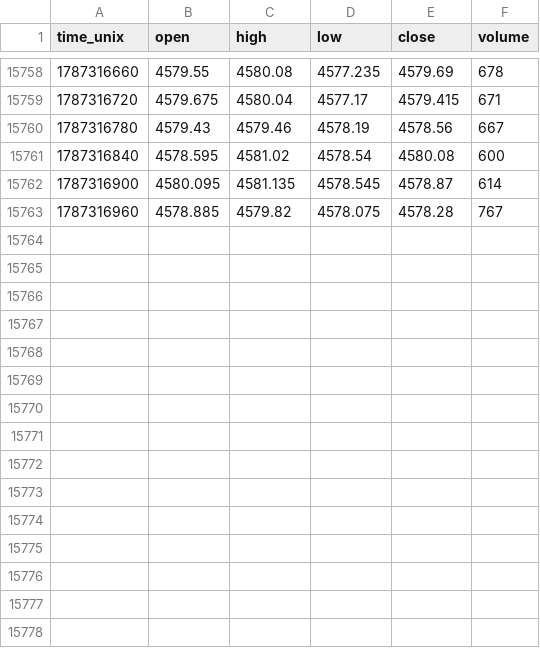
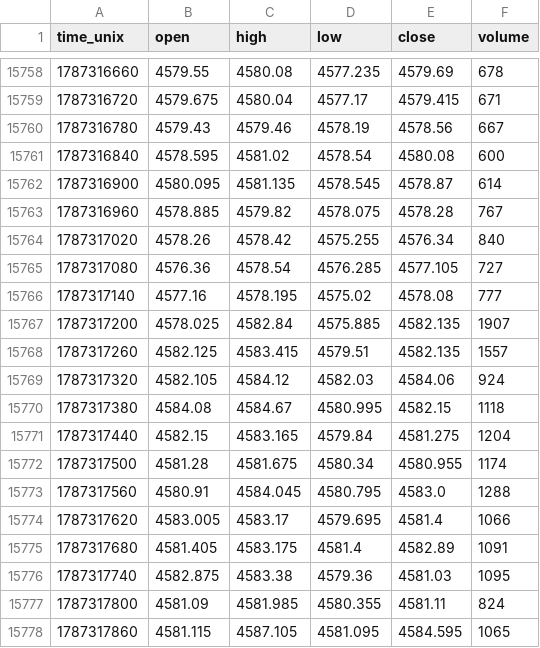
Before and after one commit to zeecitizen/turtle, a CSV file: monitor/tape_archive_xau.csv, drawn as a sheet; only a part is shown, gaps mark what is left out; the diff names each change by its address in the sheet, - before the commit and + after, or states it on an @@ line.

```diff
--- a/monitor/tape_archive_xau.csv
+++ b/monitor/tape_archive_xau.csv
+row 15764: 1787317020 | 4578.26 | 4578.42 | 4575.255 | 4576.34 | 840
+row 15765: 1787317080 | 4576.36 | 4578.54 | 4576.285 | 4577.105 | 727
+row 15766: 1787317140 | 4577.16 | 4578.195 | 4575.02 | 4578.08 | 777
+row 15767: 1787317200 | 4578.025 | 4582.84 | 4575.885 | 4582.135 | 1907
+row 15768: 1787317260 | 4582.125 | 4583.415 | 4579.51 | 4582.135 | 1557
+row 15769: 1787317320 | 4582.105 | 4584.12 | 4582.03 | 4584.06 | 924
+row 15770: 1787317380 | 4584.08 | 4584.67 | 4580.995 | 4582.15 | 1118
+row 15771: 1787317440 | 4582.15 | 4583.165 | 4579.84 | 4581.275 | 1204
+row 15772: 1787317500 | 4581.28 | 4581.675 | 4580.34 | 4580.955 | 1174
+row 15773: 1787317560 | 4580.91 | 4584.045 | 4580.795 | 4583.0 | 1288
+row 15774: 1787317620 | 4583.005 | 4583.17 | 4579.695 | 4581.4 | 1066
+row 15775: 1787317680 | 4581.405 | 4583.175 | 4581.4 | 4582.89 | 1091
+row 15776: 1787317740 | 4582.875 | 4583.38 | 4579.36 | 4581.03 | 1095
+row 15777: 1787317800 | 4581.09 | 4581.985 | 4580.355 | 4581.11 | 824
+row 15778: 1787317860 | 4581.115 | 4587.105 | 4581.095 | 4584.595 | 1065
```
Also changed, not shown: 6 other files.
